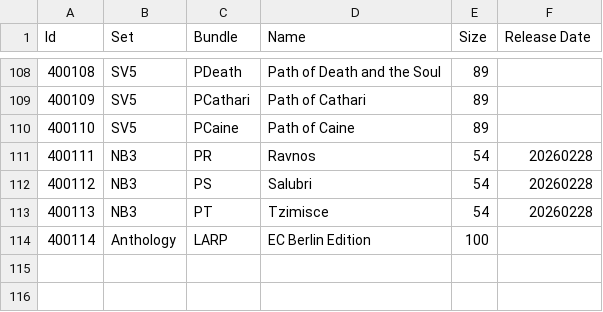
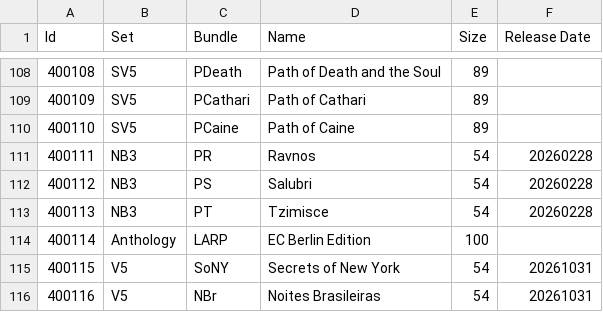
Before and after one commit to lionel-panhaleux/krcg, a CSV file: krcg/cards/vtesbundles.csv, drawn as a sheet; only a part is shown, gaps mark what is left out; the diff names each change by its address in the sheet, - before the commit and + after, or states it on an @@ line.

```diff
--- a/krcg/cards/vtesbundles.csv
+++ b/krcg/cards/vtesbundles.csv
+row 115: 400115 | V5 | SoNY | Secrets of New York | 54 | 20261031
+row 116: 400116 | V5 | NBr | Noites Brasileiras | 54 | 20261031
```
Also changed, not shown: 12 other files.
